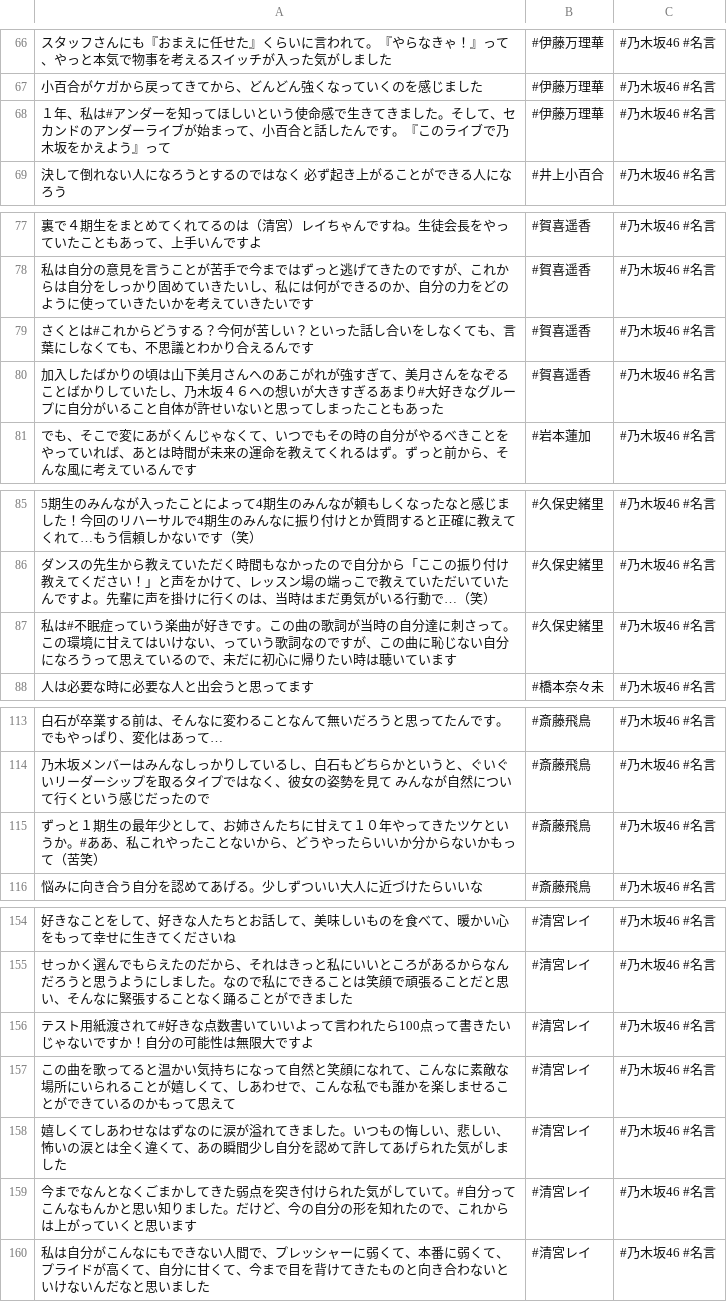
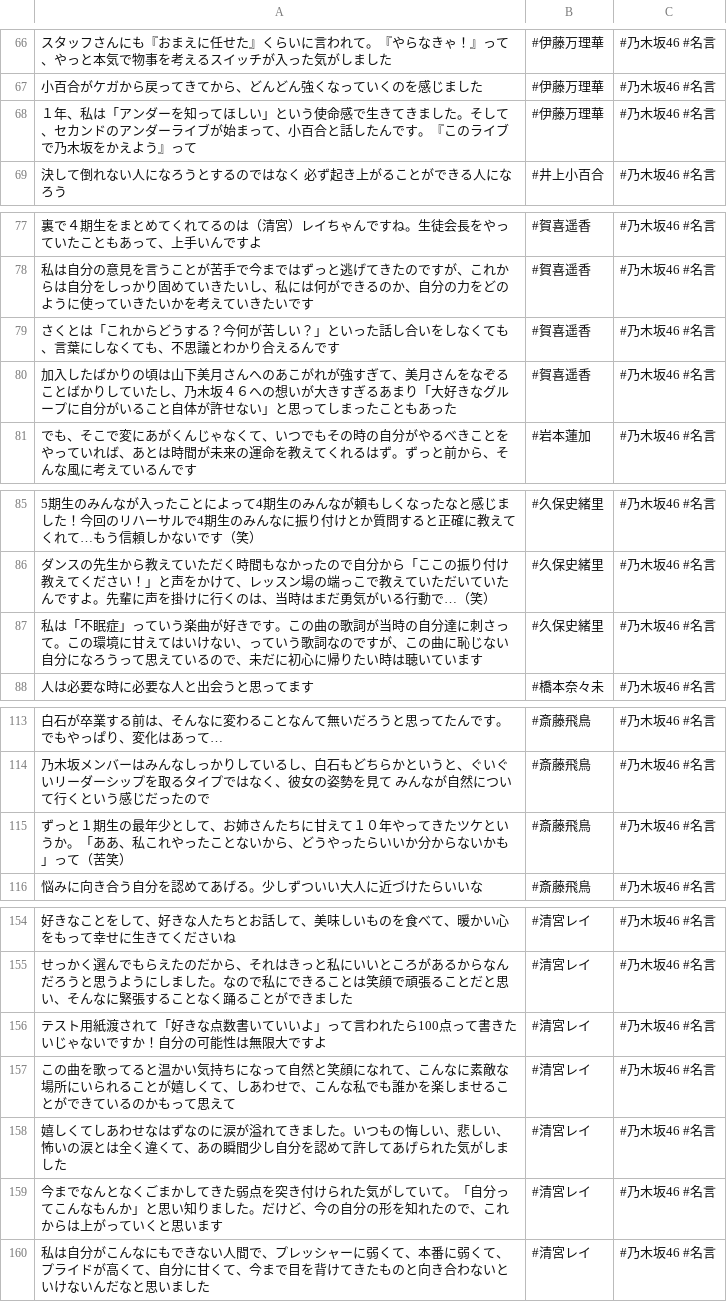
Before and after one commit to tonytani37/nogizaka46_live, a CSV file: nogizaka_meigen.csv, drawn as a sheet; only a part is shown, gaps mark what is left out; the diff covers the shown part only.

Commit message:
2022/06/14 23:12

```diff
--- a/nogizaka_meigen.csv
+++ b/nogizaka_meigen.csv
@@ -67,3 +67,3 @@
 小百合がケガから戻ってきてから、どんどん強くなっていくのを感じました,#伊藤万理華,#乃木坂46 #名言
-１年、私は#アンダーを知ってほしいという使命感で生きてきました。そして、セカンドのアンダーライブが始まって、小百合と話したんです。『このライブで乃木坂をかえよう』って,#伊藤万理華,#乃木坂46 #名言
+１年、私は「アンダーを知ってほしい」という使命感で生きてきました。そして、セカンドのアンダーライブが始まって、小百合と話したんです。『このライブで乃木坂をかえよう』って,#伊藤万理華,#乃木坂46 #名言
 決して倒れない人になろうとするのではなく 必ず起き上がることができる人になろう,#井上小百合,#乃木坂46 #名言
@@ -78,4 +78,4 @@
 私は自分の意見を言うことが苦手で今まではずっと逃げてきたのですが、これからは自分をしっかり固めていきたいし、私には何ができるのか、自分の力をどのように使っていきたいかを考えていきたいです,#賀喜遥香,#乃木坂46 #名言
-さくとは#これからどうする？今何が苦しい？といった話し合いをしなくても、言葉にしなくても、不思議とわかり合えるんです,#賀喜遥香,#乃木坂46 #名言
-加入したばかりの頃は山下美月さんへのあこがれが強すぎて、美月さんをなぞることばかりしていたし、乃木坂４６への想いが大きすぎるあまり#大好きなグループに自分がいること自体が許せいないと思ってしまったこともあった,#賀喜遥香,#乃木坂46 #名言
+さくとは「これからどうする？今何が苦しい？」といった話し合いをしなくても、言葉にしなくても、不思議とわかり合えるんです,#賀喜遥香,#乃木坂46 #名言
+加入したばかりの頃は山下美月さんへのあこがれが強すぎて、美月さんをなぞることばかりしていたし、乃木坂４６への想いが大きすぎるあまり「大好きなグループに自分がいること自体が許せない」と思ってしまったこともあった,#賀喜遥香,#乃木坂46 #名言
 でも、そこで変にあがくんじゃなくて、いつでもその時の自分がやるべきことをやっていれば、あとは時間が未来の運命を教えてくれるはず。ずっと前から、そんな風に考えているんです,#岩本蓮加,#乃木坂46 #名言
@@ -86,3 +86,3 @@
 ダンスの先生から教えていただく時間もなかったので自分から「ここの振り付け教えてください！」と声をかけて、レッスン場の端っこで教えていただいていたんですよ。先輩に声を掛けに行くのは、当時はまだ勇気がいる行動で…（笑）,#久保史緒里,#乃木坂46 #名言
-私は#不眠症っていう楽曲が好きです。この曲の歌詞が当時の自分達に刺さって。この環境に甘えてはいけない、っていう歌詞なのですが、この曲に恥じない自分になろうって思えているので、未だに初心に帰りたい時は聴いています,#久保史緒里,#乃木坂46 #名言
+私は「不眠症」っていう楽曲が好きです。この曲の歌詞が当時の自分達に刺さって。この環境に甘えてはいけない、っていう歌詞なのですが、この曲に恥じない自分になろうって思えているので、未だに初心に帰りたい時は聴いています,#久保史緒里,#乃木坂46 #名言
 人は必要な時に必要な人と出会うと思ってます,#橋本奈々未,#乃木坂46 #名言
@@ -114,3 +114,3 @@
 乃木坂メンバーはみんなしっかりしているし、白石もどちらかというと、ぐいぐいリーダーシップを取るタイプではなく、彼女の姿勢を見て みんなが自然について行くという感じだったので,#斎藤飛鳥,#乃木坂46 #名言
-ずっと１期生の最年少として、お姉さんたちに甘えて１０年やってきたツケというか。#ああ、私これやったことないから、どうやったらいいか分からないかもって（苦笑）,#斎藤飛鳥,#乃木坂46 #名言
+ずっと１期生の最年少として、お姉さんたちに甘えて１０年やってきたツケというか。「ああ、私これやったことないから、どうやったらいいか分からないかも」って（苦笑）,#斎藤飛鳥,#乃木坂46 #名言
 悩みに向き合う自分を認めてあげる。少しずついい大人に近づけたらいいな,#斎藤飛鳥,#乃木坂46 #名言
@@ -155,6 +155,6 @@
 せっかく選んでもらえたのだから、それはきっと私にいいところがあるからなんだろうと思うようにしました。なので私にできることは笑顔で頑張ることだと思い、そんなに緊張することなく踊ることができました,#清宮レイ,#乃木坂46 #名言
-テスト用紙渡されて#好きな点数書いていいよって言われたら100点って書きたいじゃないですか！自分の可能性は無限大ですよ,#清宮レイ,#乃木坂46 #名言
+テスト用紙渡されて「好きな点数書いていいよ」って言われたら100点って書きたいじゃないですか！自分の可能性は無限大ですよ,#清宮レイ,#乃木坂46 #名言
 この曲を歌ってると温かい気持ちになって自然と笑顔になれて、こんなに素敵な場所にいられることが嬉しくて、しあわせで、こんな私でも誰かを楽しませることができているのかもって思えて,#清宮レイ,#乃木坂46 #名言
 嬉しくてしあわせなはずなのに涙が溢れてきました。いつもの悔しい、悲しい、怖いの涙とは全く違くて、あの瞬間少し自分を認めて許してあげられた気がしました,#清宮レイ,#乃木坂46 #名言
-今までなんとなくごまかしてきた弱点を突き付けられた気がしていて。#自分ってこんなもんかと思い知りました。だけど、今の自分の形を知れたので、これからは上がっていくと思います,#清宮レイ,#乃木坂46 #名言
+今までなんとなくごまかしてきた弱点を突き付けられた気がしていて。「自分ってこんなもんか」と思い知りました。だけど、今の自分の形を知れたので、これからは上がっていくと思います,#清宮レイ,#乃木坂46 #名言
 私は自分がこんなにもできない人間で、プレッシャーに弱くて、本番に弱くて、プライドが高くて、自分に甘くて、今まで目を背けてきたものと向き合わないといけないんだなと思いました,#清宮レイ,#乃木坂46 #名言
```
Also changed, not shown: 5 edited cells elsewhere in this file.
